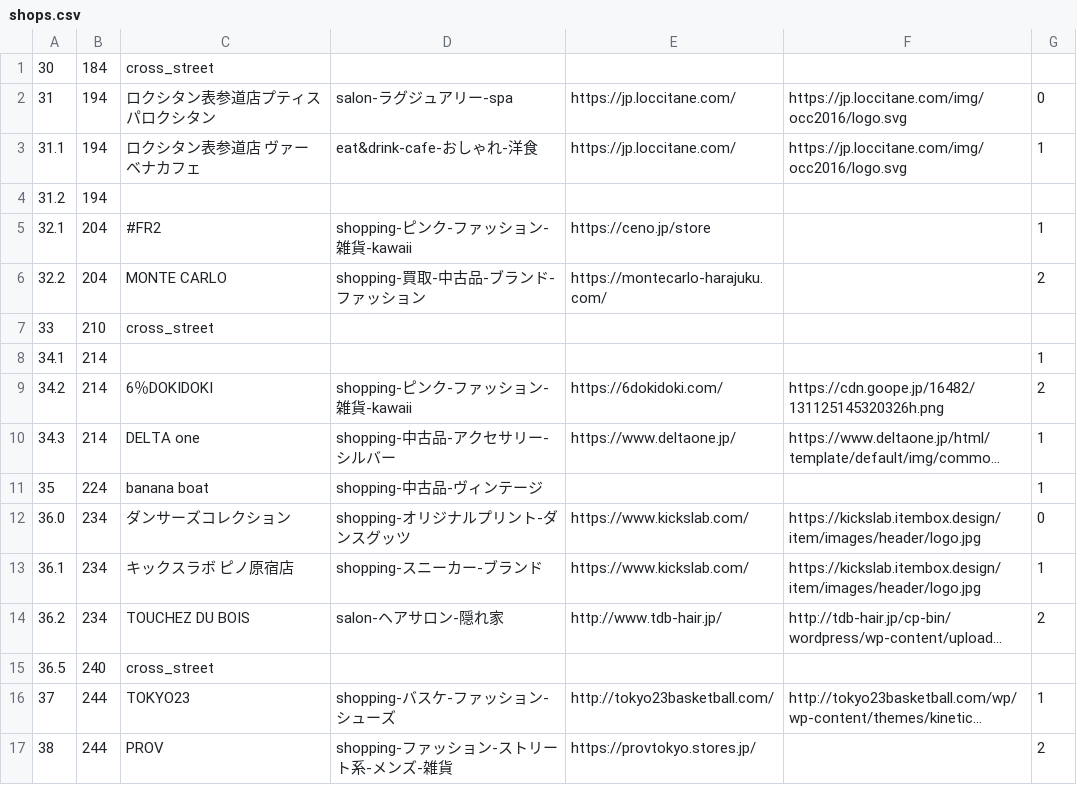
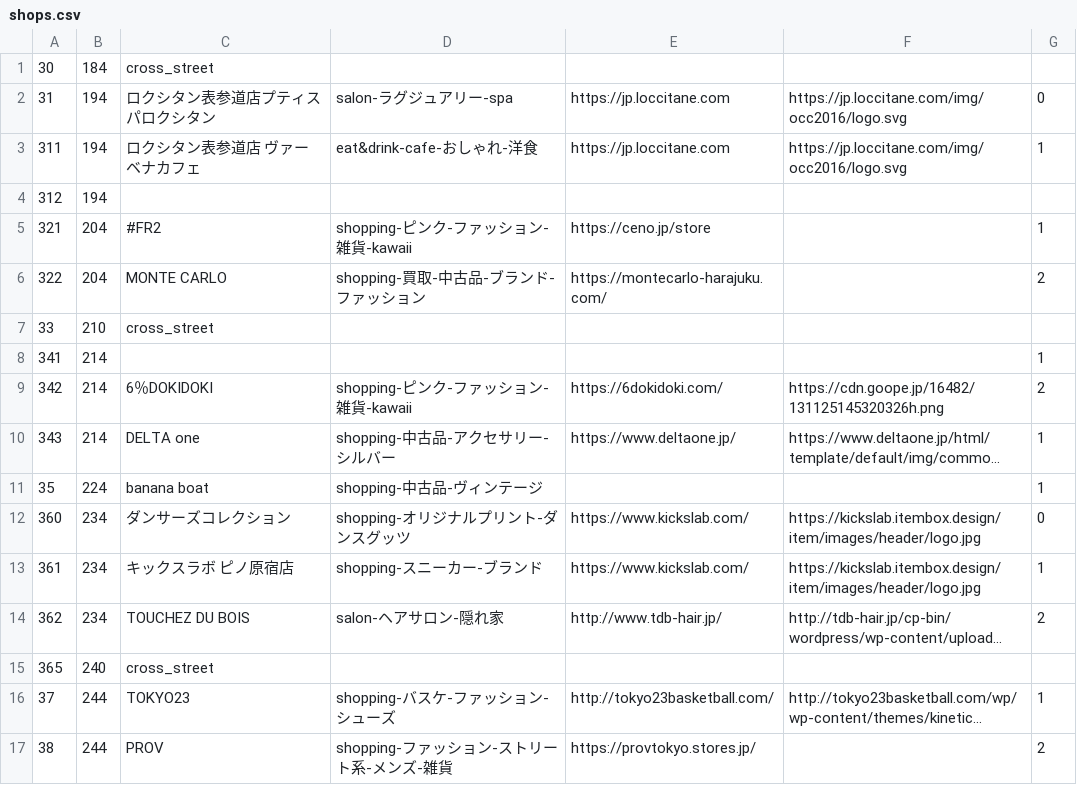
Before and after one commit to MidoriYamaoka/StreetIndex, a CSV file: db/shops.csv, drawn as a sheet; only a part is shown; long unchanged cells end in …; the diff names each change by its address in the sheet, - before the commit and + after, or states it on an @@ line.

Commit message:
edit seeds rb and shops csv

```diff
--- a/db/shops.csv
+++ b/db/shops.csv
-E2:E3: https://jp.loccitane.com/
+E2:E3: https://jp.loccitane.com
-A3: 31.1
+A3: 311
-A4: 31.2
+A4: 312
-A5: 32.1
+A5: 321
-A6: 32.2
+A6: 322
-A8: 34.1
+A8: 341
-A9: 34.2
+A9: 342
-A10: 34.3
+A10: 343
-A12: 36.0
+A12: 360
-A13: 36.1
+A13: 361
-A14: 36.2
+A14: 362
-A15: 36.5
+A15: 365
```
Also changed, not shown: 1 other file.
